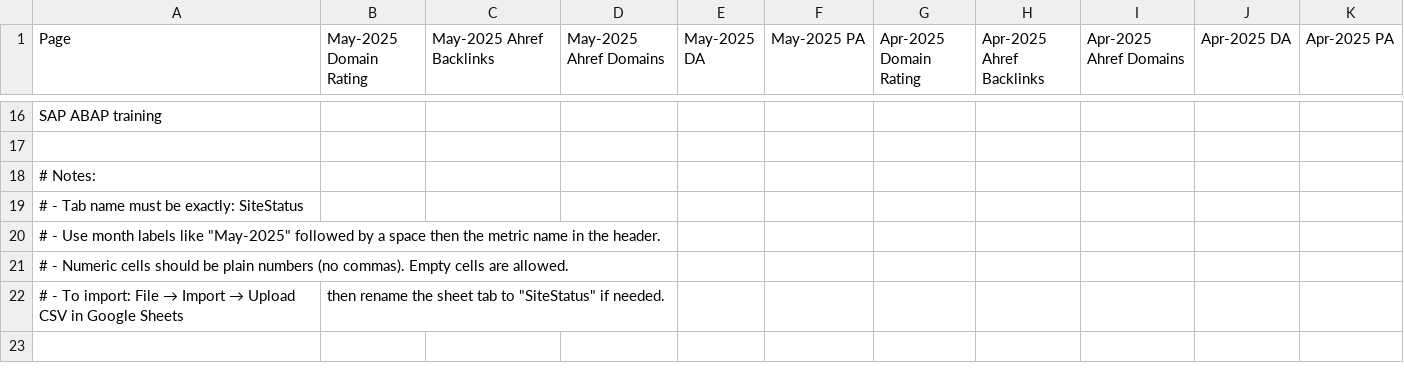
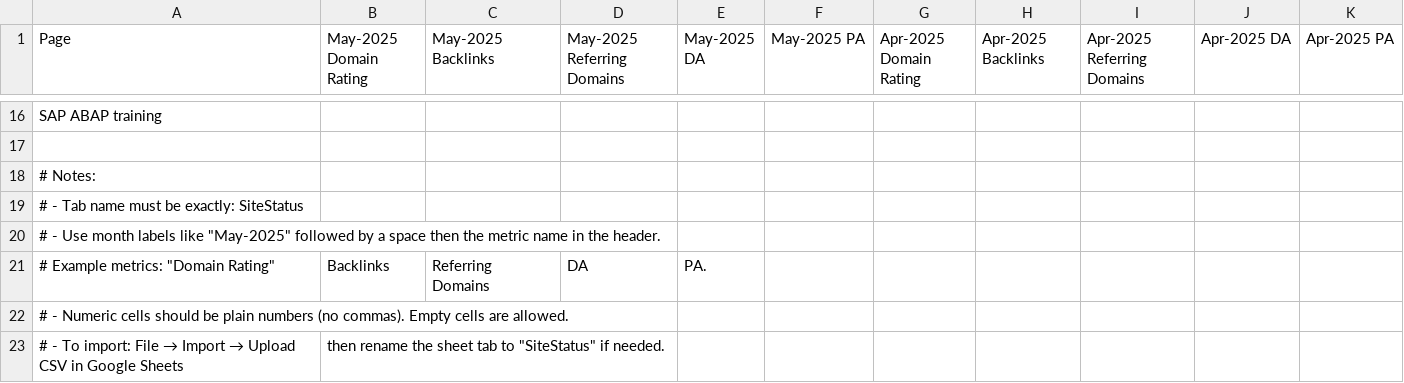
Before and after one commit to laxman-136/seo-keyword-dashboard, a CSV file: scripts/site-status-template.csv, drawn as a sheet; only a part is shown, gaps mark what is left out; the diff names each change by its address in the sheet, - before the commit and + after, or states it on an @@ line.

```diff
--- a/scripts/site-status-template.csv
+++ b/scripts/site-status-template.csv
-C1: May-2025 Ahref Backlinks
+C1: May-2025 Backlinks
-D1: May-2025 Ahref Domains
+D1: May-2025 Referring Domains
-H1: Apr-2025 Ahref Backlinks
+H1: Apr-2025 Backlinks
-I1: Apr-2025 Ahref Domains
+I1: Apr-2025 Referring Domains
+row 21: # Example metrics: "Domain Rating" | Backlinks | Referring Domains | DA | PA.
```
Also changed, not shown: 13 other files.
